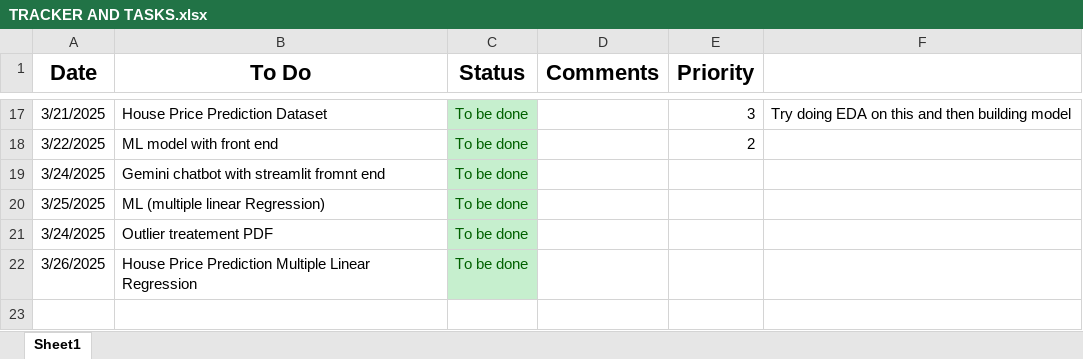
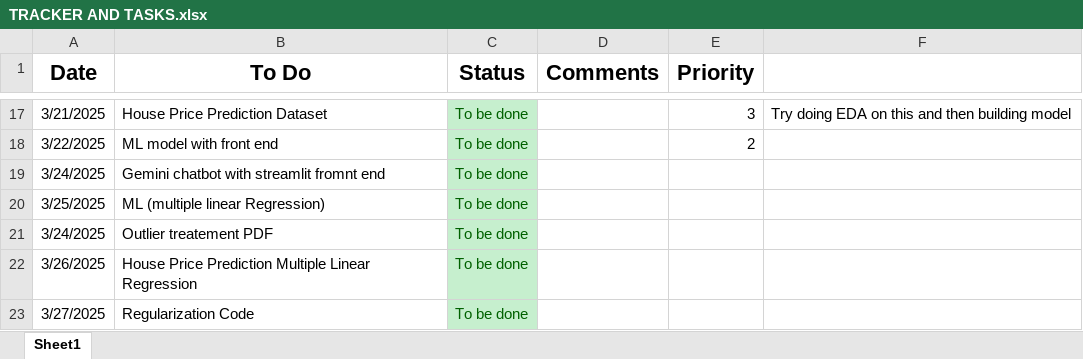
Before and after one commit to corpsedust/NareshIT, an Excel workbook: Self-practice/TRACKER AND TASKS.xlsx, sheet Sheet1, drawn as a sheet; only a part is shown, gaps mark what is left out; values as stored, in another font and other column widths than the file's, no borders; conditional formats not drawn; the diff names each change by its address in the sheet, - before the commit and + after, or states it on an @@ line.

```diff
--- a/Self-practice/TRACKER AND TASKS.xlsx (sheet Sheet1)
+++ b/Self-practice/TRACKER AND TASKS.xlsx (sheet Sheet1)
+row 23: 3/27/2025 | Regularization Code | To be done
```
Also changed, not shown: 4 other files.
